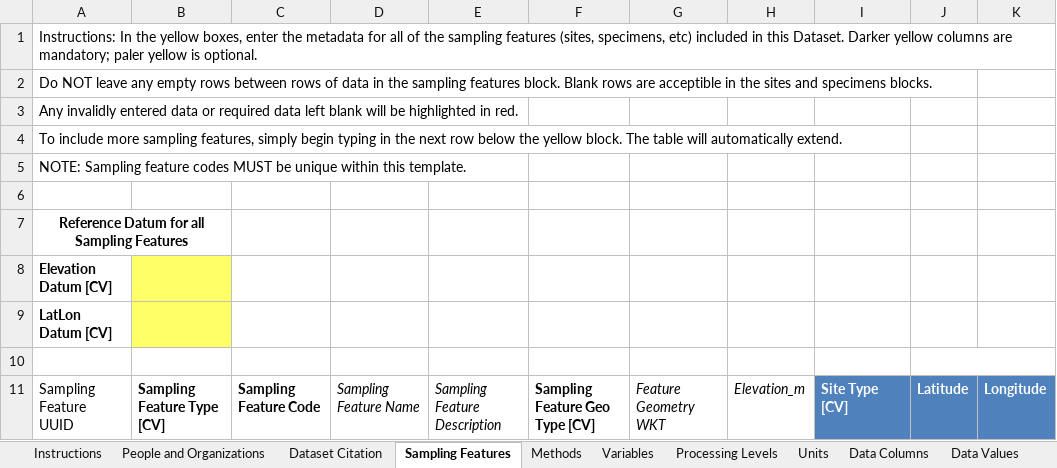
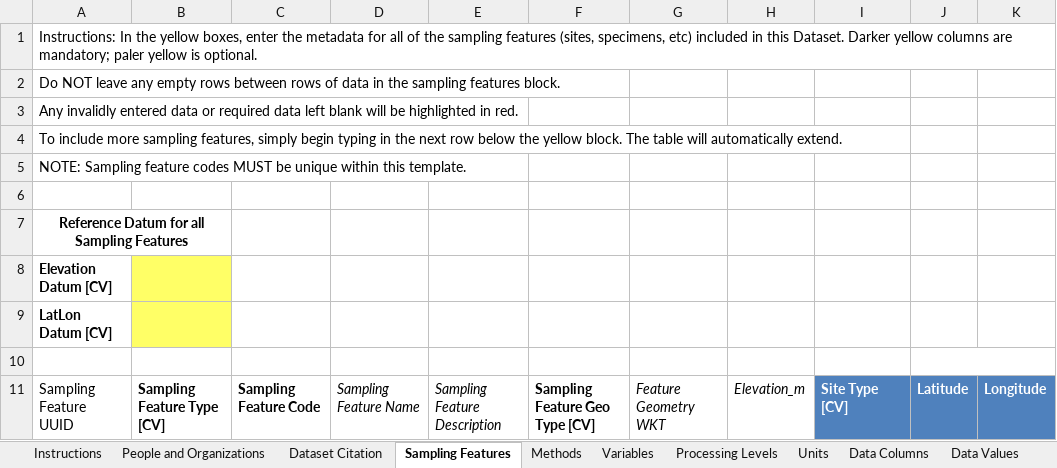
Before and after one commit to ODM2/YODA-File, an Excel workbook: excel_templates/time_series/YODA_TimeSeries_Template_0.3.2-alpha.xlsm, sheet Sampling Features, drawn as a sheet; only a part is shown; values as stored, in another font and other column widths than the file's, no borders; charts and pictures and conditional formats and table styles not drawn; the diff names each change by its address in the sheet, - before the commit and + after, or states it on an @@ line.

```diff
--- a/excel_templates/time_series/YODA_TimeSeries_Template_0.3.2-alpha.xlsm (sheet Sampling Features)
+++ b/excel_templates/time_series/YODA_TimeSeries_Template_0.3.2-alpha.xlsm (sheet Sampling Features)
-A2: …features block. Blank rows are acceptible in the sites and specimens blocks.
+A2: …features block.
```
Also changed, not shown: sheet Variables.
